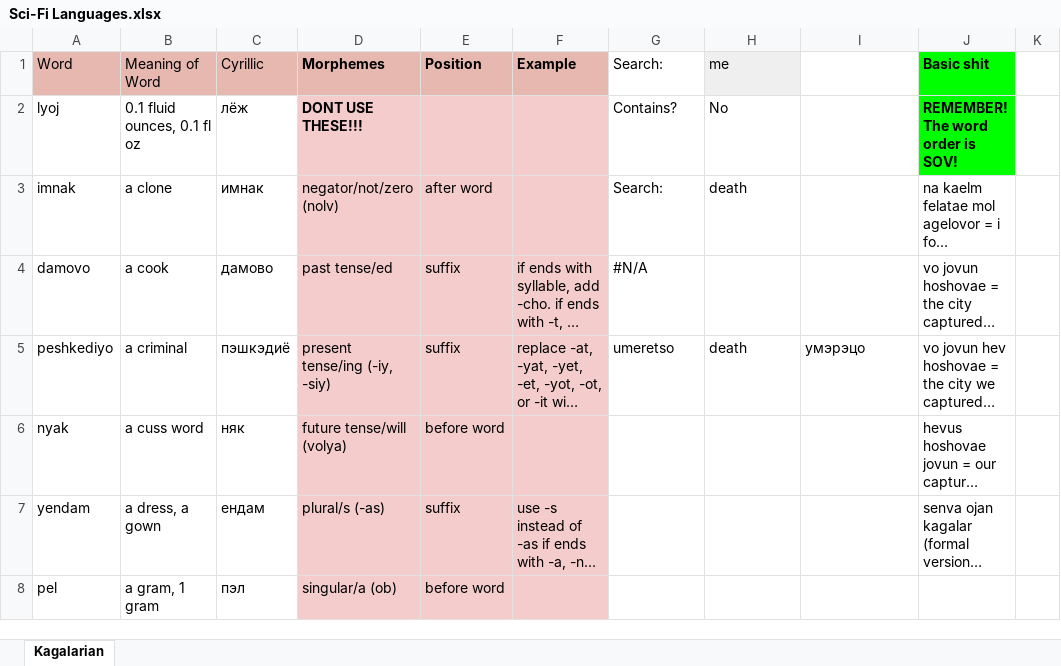
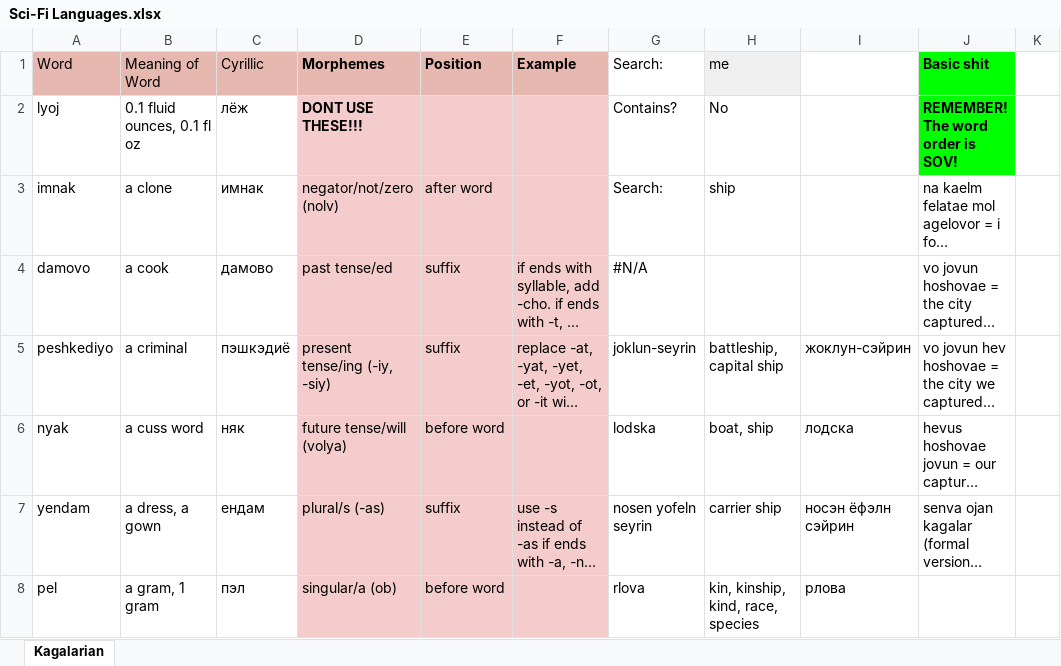
Before and after one commit to Oneo64/Starlattice, an Excel workbook: Conlangs/Sci-Fi Languages.xlsx, sheet Kagalarian, drawn as a sheet; only a part is shown; long unchanged cells end in …; values as stored, in another font and other column widths than the file's, no borders; charts and pictures not drawn; the diff covers the shown part only; the diff names each change by its address in the sheet, - before the commit and + after, or states it on an @@ line.

Commit message:
Update Sci-Fi Languages.xlsx

```diff
--- a/Conlangs/Sci-Fi Languages.xlsx (sheet Kagalarian)
+++ b/Conlangs/Sci-Fi Languages.xlsx (sheet Kagalarian)
-H3 (me): death
+H3 (me): ship
-G5 (Search:): umeretso
+G5 (Search:): joklun-seyrin
-H5 (me): death
+H5 (me): battleship, capital ship
-I5: умэрэцо
+I5: жоклун-сэйрин
-G6 (Search:): (empty)
+G6 (Search:): lodska
-H6 (me): (empty)
+H6 (me): boat, ship
-I6: (empty)
+I6: лодска
-G7 (Search:): (empty)
+G7 (Search:): nosen yofeln seyrin
-H7 (me): (empty)
+H7 (me): carrier ship
-I7: (empty)
+I7: носэн ёфэлн сэйрин
-G8 (Search:): (empty)
+G8 (Search:): rlova
-H8 (me): (empty)
+H8 (me): kin, kinship, kind, race, species
-I8: (empty)
+I8: рлова
```
Also changed, not shown: 6 added rows, 4 removed rows and 25 edited cells elsewhere in this sheet.
